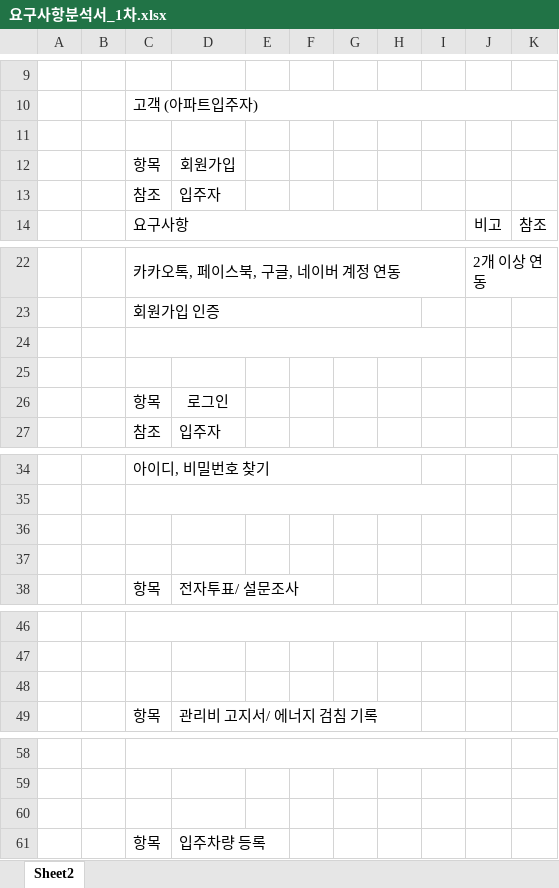
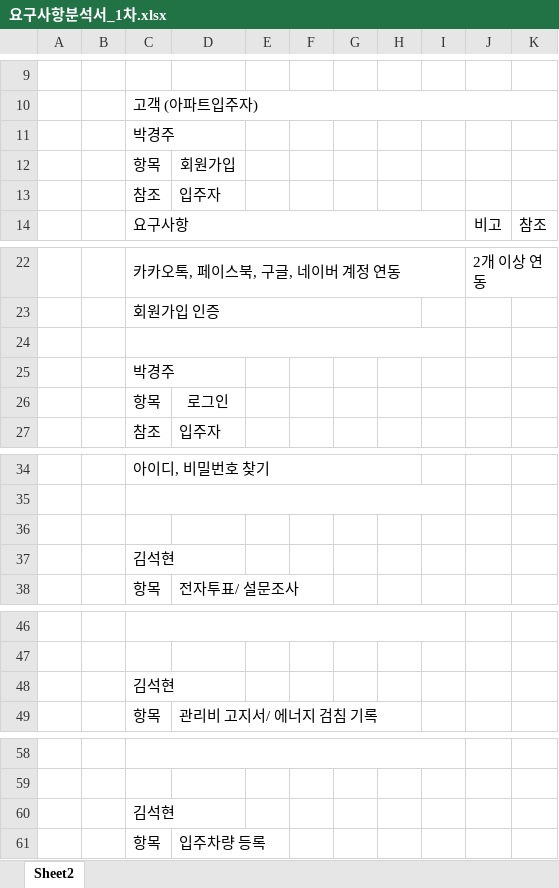
Before and after one commit to skok1025/ApartFriend, an Excel workbook: docs/1.요구사항분석서/요구사항분석서_1차.xlsx, sheet Sheet2, drawn as a sheet; only a part is shown, gaps mark what is left out; values as stored, in another font and other column widths than the file's, no borders; the diff covers the shown part only; the diff names each change by its address in the sheet, - before the commit and + after, or states it on an @@ line.

```diff
--- a/docs/1.요구사항분석서/요구사항분석서_1차.xlsx (sheet Sheet2)
+++ b/docs/1.요구사항분석서/요구사항분석서_1차.xlsx (sheet Sheet2)
-C11: (empty)
+C11: 박경주
-C25: (empty)
+C25: 박경주
-C37: (empty)
+C37: 김석현
-C48: (empty)
+C48: 김석현
-C60: (empty)
+C60: 김석현
```
Also changed, not shown: 6 edited cells elsewhere in this sheet, 2 other files.
